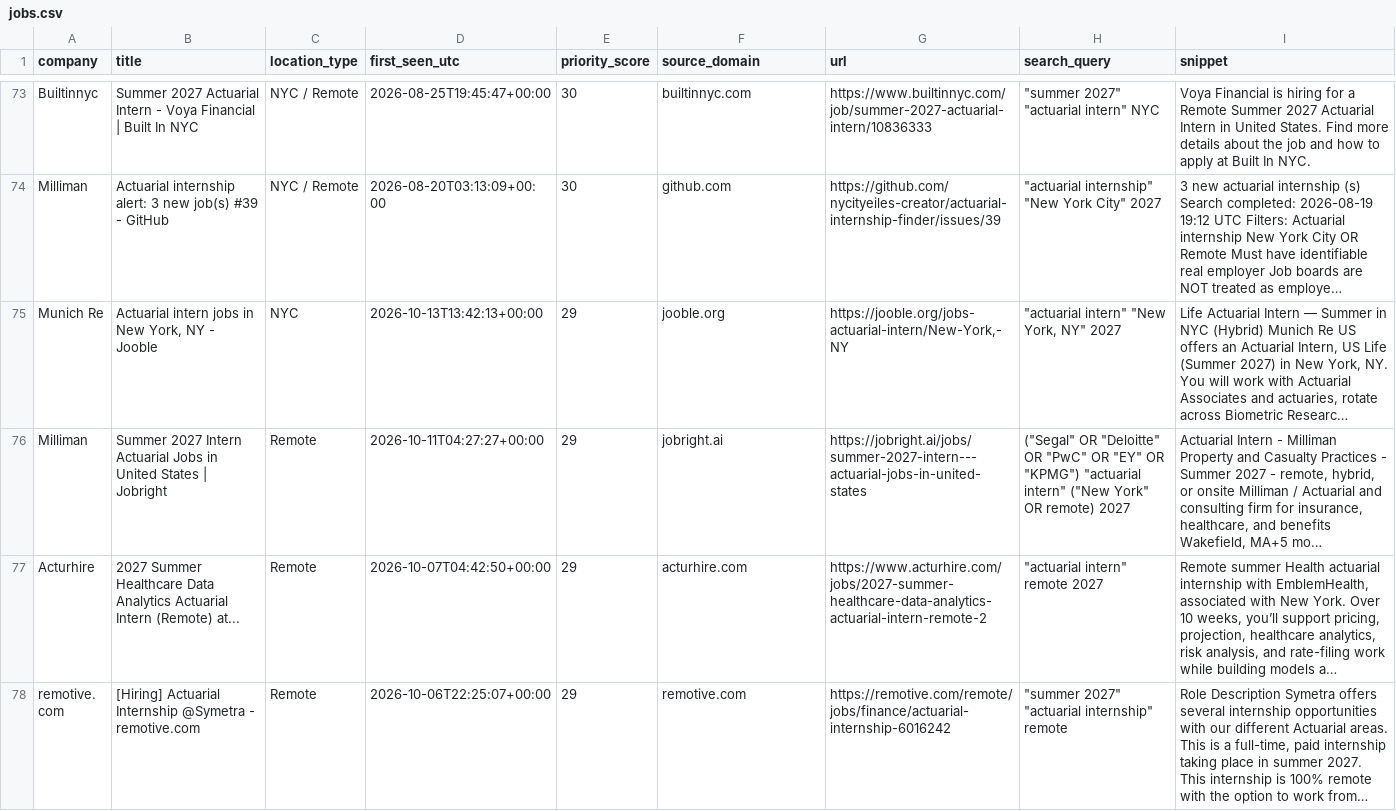
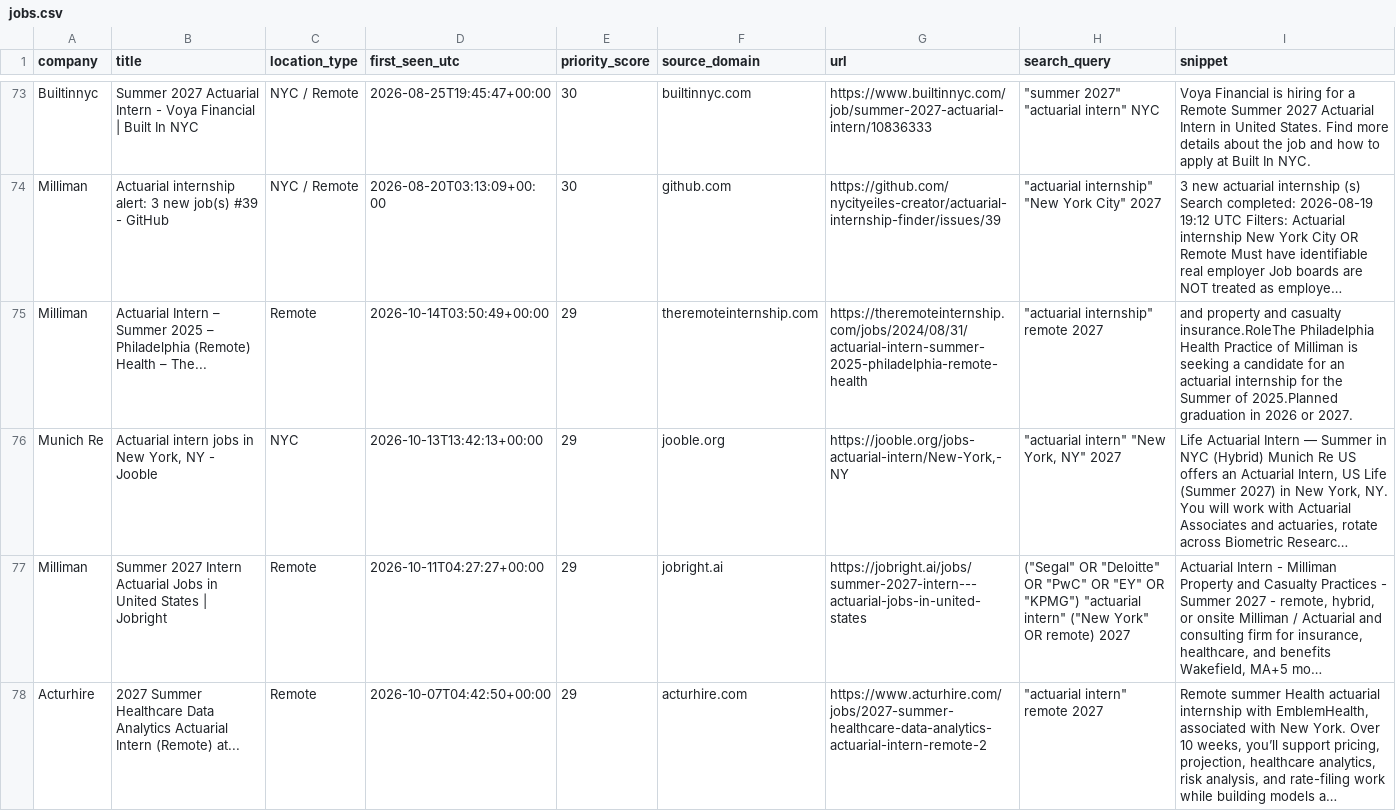
Before and after one commit to nycityeiles-creator/actuarial-internship-finder, a CSV file: jobs.csv, drawn as a sheet; only a part is shown, gaps mark what is left out; the shorter side is filled out with more unchanged rows; long unchanged cells end in …; the diff names each change by its address in the sheet, - before the commit and + after, or states it on an @@ line.

```diff
--- a/jobs.csv
+++ b/jobs.csv
+row 75: Milliman | Actuarial Intern – Summer 2025 – Philadelphia (Remote) Health – The... | Remote | 2026-10-14T03:50:49+00:00 | 29 | theremoteinternship.com | https://theremoteinternship.com/jobs/2024/08/31/actuarial-intern-summer-2025-philadelphia-remote-health | "actuarial internship" remote 2027 | and property and casualty insurance.RoleThe Philadelphia Health Practice of Milliman is seeking a candidate for an actuarial internship for the Summer of 2025.Planned graduation in 2026 or 2027.
```
